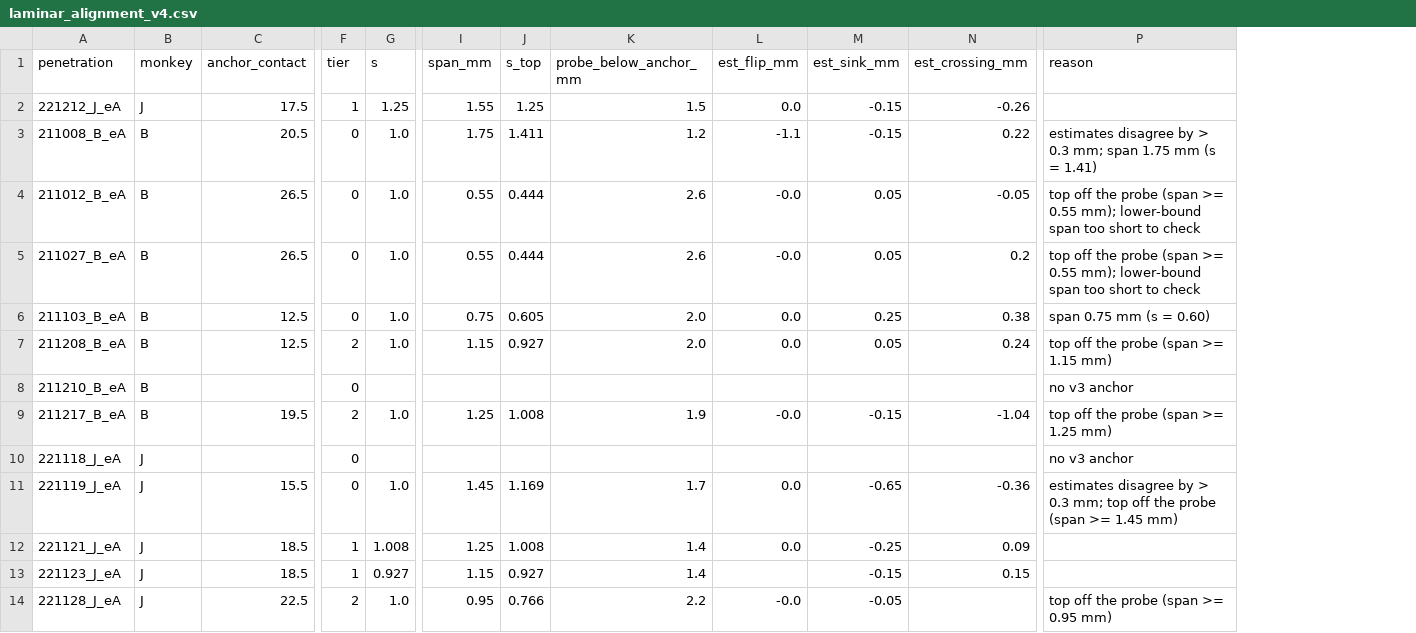
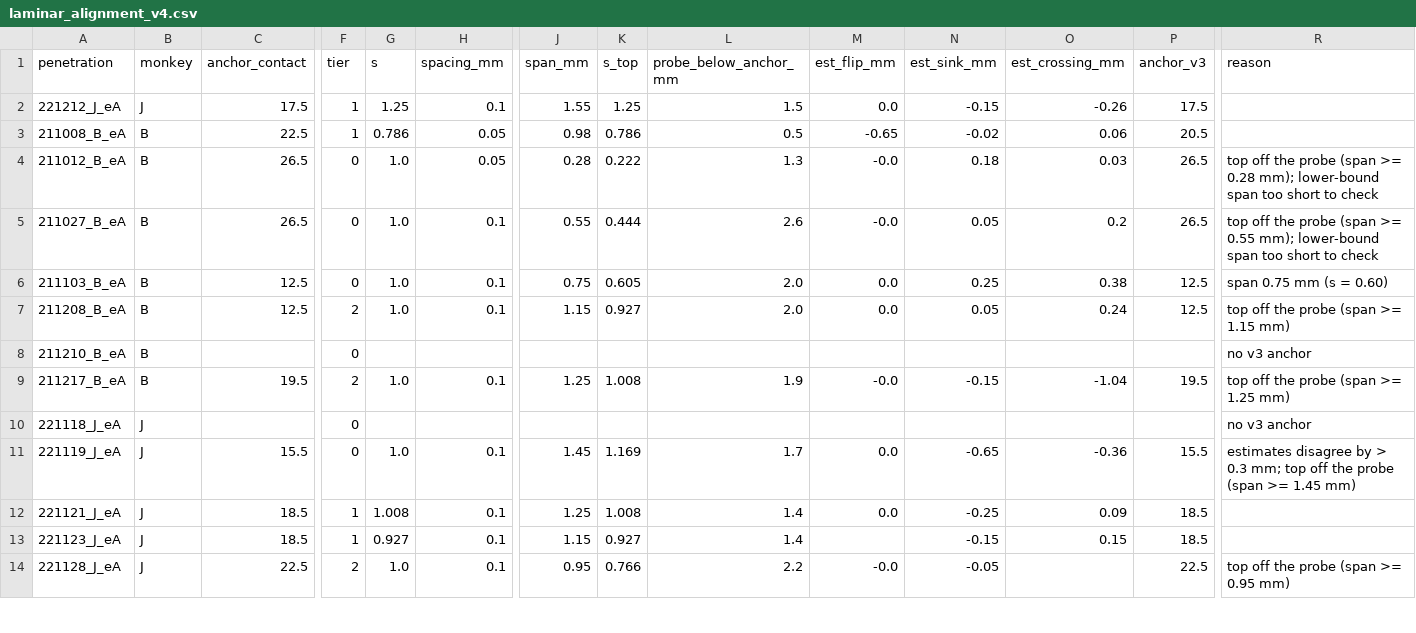
Before and after one commit to bmitchell1092/v1-laminar-binocular, a CSV file: metadata/laminar_alignment_v4.csv, drawn as a sheet; only a part is shown, gaps mark what is left out; addresses are those after the commit; the diff names each change by its address in the sheet, - before the commit and + after, or states it on an @@ line.

```diff
--- a/metadata/laminar_alignment_v4.csv
+++ b/metadata/laminar_alignment_v4.csv
+column H (spacing_mm), rows 2-14: 0.1 | 0.05 | 0.05 | 0.1 | 0.1 | 0.1 |  | 0.1 |  | 0.1 | 0.1 | 0.1 | 0.1
+column P (anchor_v3), rows 2-14: 17.5 | 20.5 | 26.5 | 26.5 | 12.5 | 12.5 |  | 19.5 |  | 15.5 | 18.5 | 18.5 | 22.5
-C3 (anchor_contact): 20.5
+C3 (anchor_contact): 22.5
-F3 (tier): 0
+F3 (tier): 1
-G3 (s): 1.0
+G3 (s): 0.786
-J3 (span_mm): 1.75
+J3 (span_mm): 0.98
-K3 (s_top): 1.411
+K3 (s_top): 0.786
-L3 (probe_below_anchor_mm): 1.2
+L3 (probe_below_anchor_mm): 0.5
-M3 (est_flip_mm): -1.1
+M3 (est_flip_mm): -0.65
-N3 (est_sink_mm): -0.15
+N3 (est_sink_mm): -0.02
-O3 (est_crossing_mm): 0.22
+O3 (est_crossing_mm): 0.06
-R3 (reason): estimates disagree by > 0.3 mm; span 1.75 mm (s = 1.41)
+R3 (reason): (empty)
-J4 (span_mm): 0.55
+J4 (span_mm): 0.28
-K4 (s_top): 0.444
+K4 (s_top): 0.222
-L4 (probe_below_anchor_mm): 2.6
+L4 (probe_below_anchor_mm): 1.3
-N4 (est_sink_mm): 0.05
+N4 (est_sink_mm): 0.18
-O4 (est_crossing_mm): -0.05
+O4 (est_crossing_mm): 0.03
-R4 (reason): …(span >= 0.55 mm); lower-bound…
+R4 (reason): …(span >= 0.28 mm); lower-bound…
```
Also changed, not shown: docs/qc/ad_groups.csv, docs/qc/ad_tests.csv, 9 other files.
